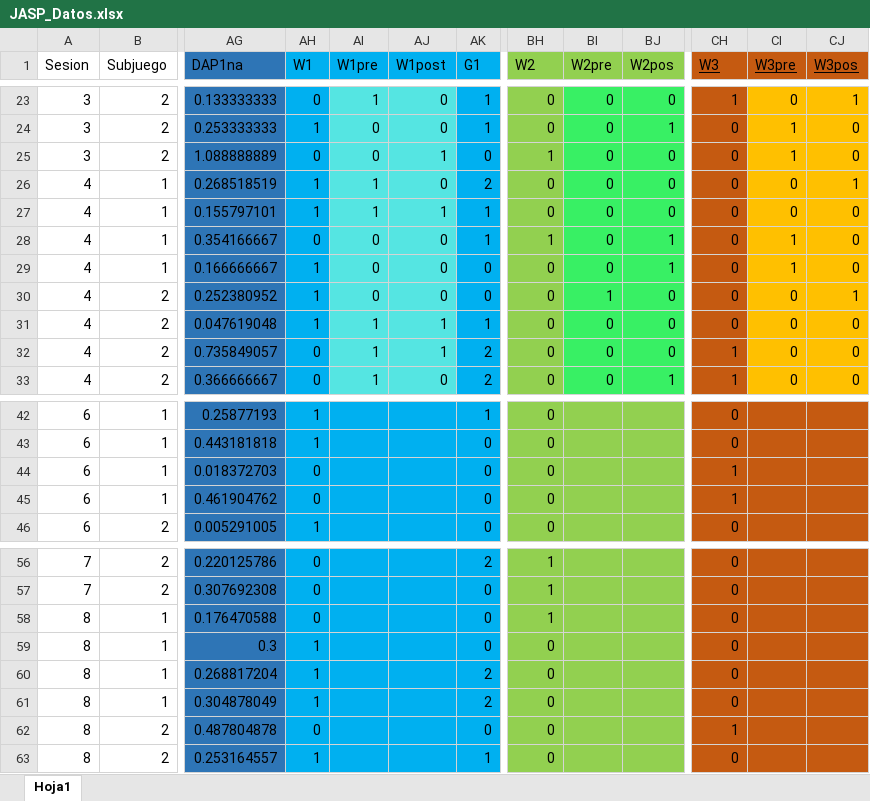
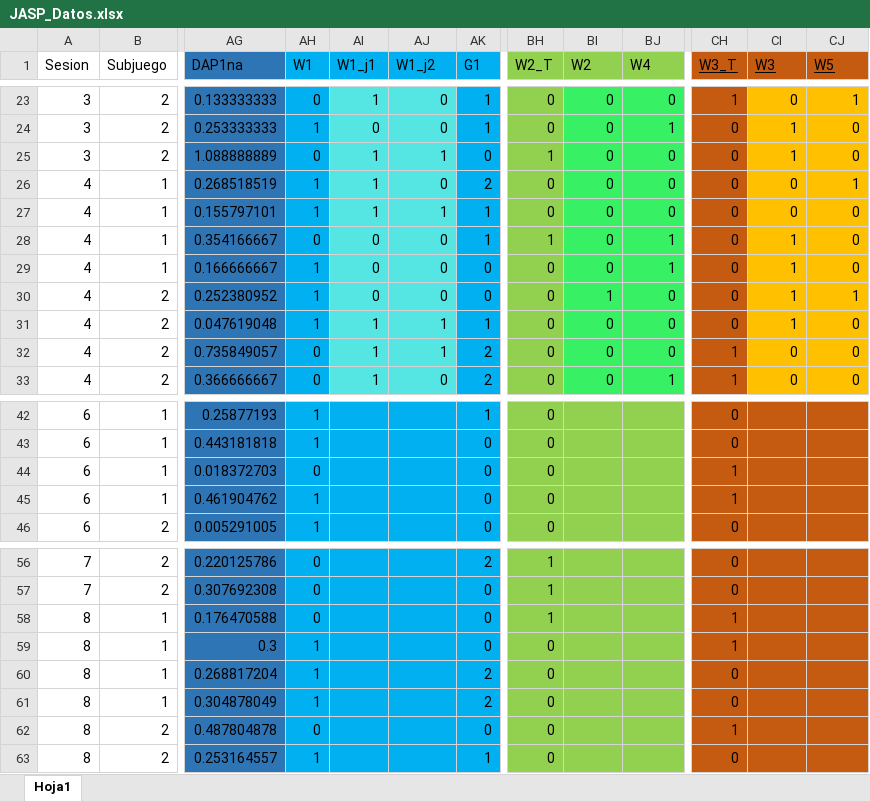
Before and after one commit to JaimeIsFar/Jaime_Lab25, an Excel workbook: Datos/JASP_Datos.xlsx, sheet Hoja1, drawn as a sheet; only a part is shown, gaps mark what is left out; values as stored, in another font and other column widths than the file's, no borders; the diff names each change by its address in the sheet, - before the commit and + after, or states it on an @@ line.

```diff
--- a/Datos/JASP_Datos.xlsx (sheet Hoja1)
+++ b/Datos/JASP_Datos.xlsx (sheet Hoja1)
-AI1: W1pre
+AI1: W1_j1
-AJ1: W1post
+AJ1: W1_j2
-BH1: W2
+BH1: W2_T
-BI1: W2pre
+BI1: W2
-BJ1: W2pos
+BJ1: W4
-CH1: W3
+CH1: W3_T
-CI1: W3pre
+CI1: W3
-CJ1: W3pos
+CJ1: W5
-AI25 (W1_j1): 0
+AI25 (W1_j1): 1
-CI30:CI31 (W3): 0
+CI30:CI31 (W3): 1
-AH45 (W1): 0
+AH45 (W1): 1
-CH58:CH59 (W3_T): 0
+CH58:CH59 (W3_T): 1
```
Also changed, not shown: Datos/JASP_Datos_r3.xlsx, Datos/JASP_Datos_subjuego1.xlsx, 8 other files.
